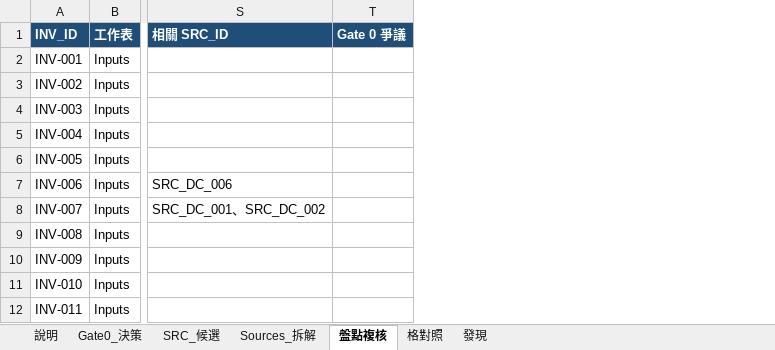
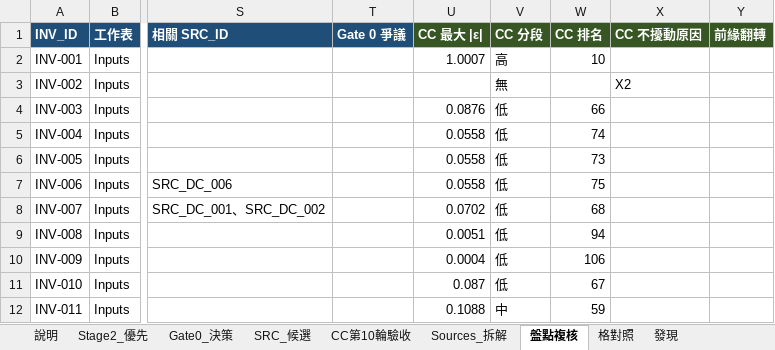
Before and after one commit to YinchenChang/Tokenomics, an Excel workbook: docs/reports/20261002_Stage0_審閱檔.xlsx, sheet 盤點複核, drawn as a sheet; only a part is shown, gaps mark what is left out; values as stored, in another font and other column widths than the file's, no borders; charts and pictures not drawn; the diff names each change by its address in the sheet, - before the commit and + after, or states it on an @@ line.

```diff
--- a/docs/reports/20261002_Stage0_審閱檔.xlsx (sheet 盤點複核)
+++ b/docs/reports/20261002_Stage0_審閱檔.xlsx (sheet 盤點複核)
+sheet tab: Stage2_優先
+sheet tab: CC第10輪驗收
+column U (CC 最大 |ε|), rows 2-12: 1.0007 |  | 0.0876 | 0.0558 | 0.0558 | 0.0558 | 0.0702 | 0.0051 | 0.0004 | 0.087 | 0.1088
+column V (CC 分段), rows 2-12: 高 | 無 | 低 | 低 | 低 | 低 | 低 | 低 | 低 | 低 | 中
+column W (CC 排名), rows 2-12: 10 |  | 66 | 74 | 73 | 75 | 68 | 94 | 106 | 67 | 59
+column X (CC 不擾動原因), row 3: X2
+column Y (前緣翻轉), empty
```
Also changed, not shown: sheet 發現, sheet Gate0_決策, sheet 說明, charts or pictures.
